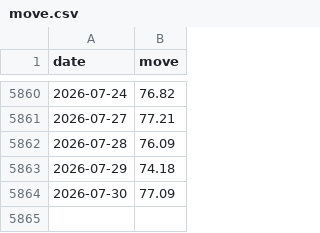
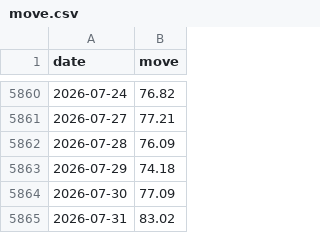
Before and after one commit to jonatw/finlab-txd, a CSV file: data/raw/move.csv, drawn as a sheet; only a part is shown, gaps mark what is left out.

```diff
--- a/data/raw/move.csv
+++ b/data/raw/move.csv
@@ -5864 +5864,2 @@ date,move
 2026-07-30,77.09
+2026-07-31,83.02
```
Also changed, not shown: 2 other files.
